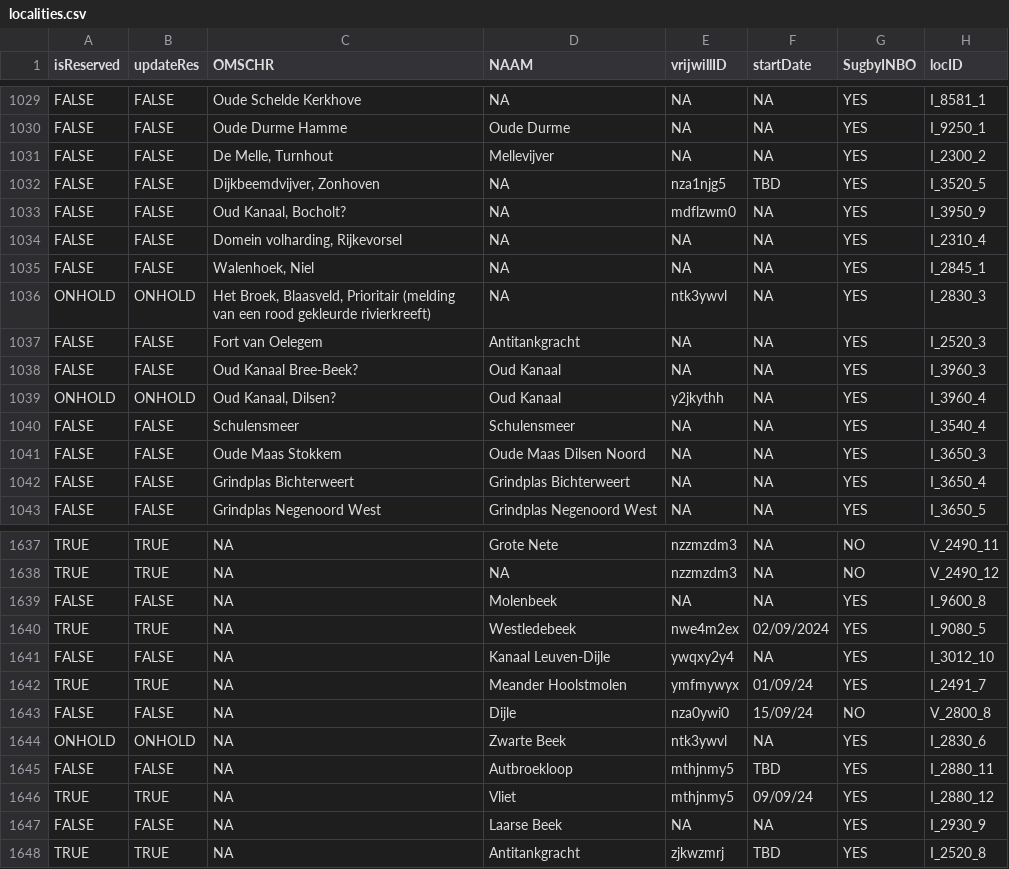
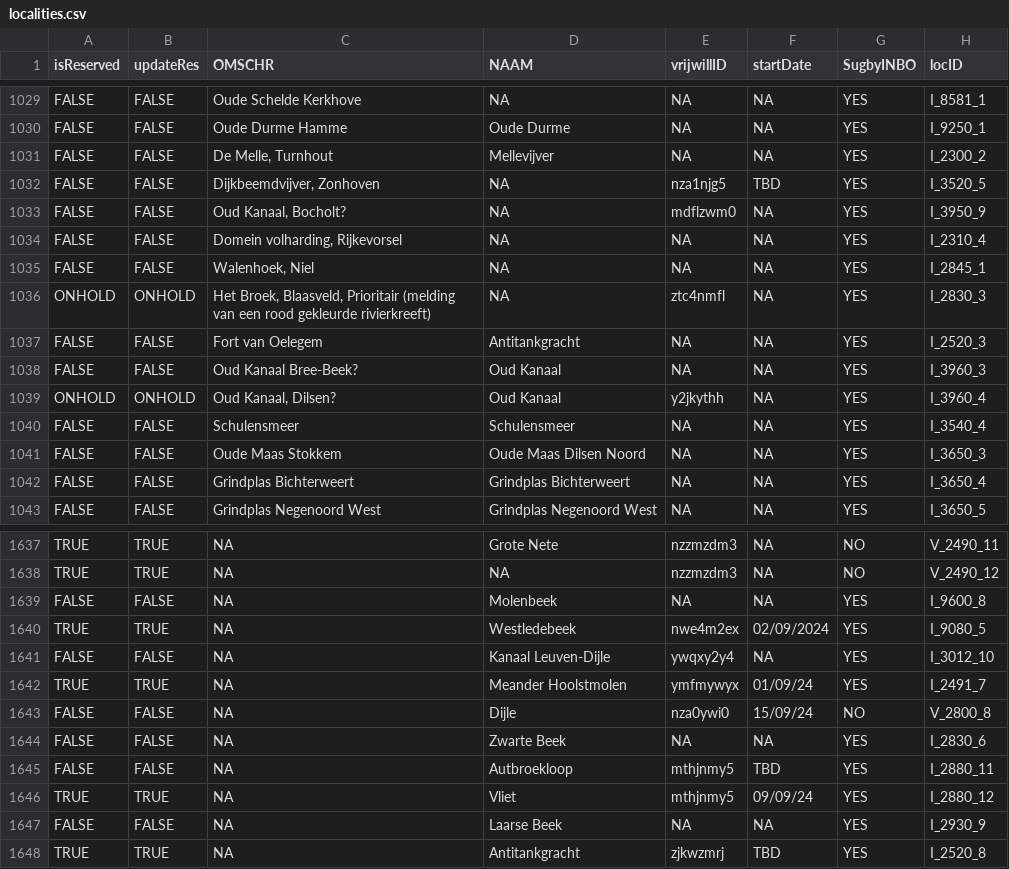
Before and after one commit to inbo/craywatch, a CSV file: assets/localities.csv, drawn as a sheet; only a part is shown, gaps mark what is left out; the diff covers the shown part only; the diff names each change by its address in the sheet, - before the commit and + after, or states it on an @@ line.

Commit message:
Update localities

```diff
--- a/assets/localities.csv
+++ b/assets/localities.csv
-E1036 (vrijwillID): ntk3ywvl
+E1036 (vrijwillID): ztc4nmfl
-A1644 (isReserved): ONHOLD
+A1644 (isReserved): FALSE
-B1644 (updateRes): ONHOLD
+B1644 (updateRes): FALSE
-E1644 (vrijwillID): ntk3ywvl
+E1644 (vrijwillID): NA
```
Also changed, not shown: 3 added rows, 3 removed rows and 9 edited cells elsewhere in this file, R/data/output/localities_2025_updated.csv.
